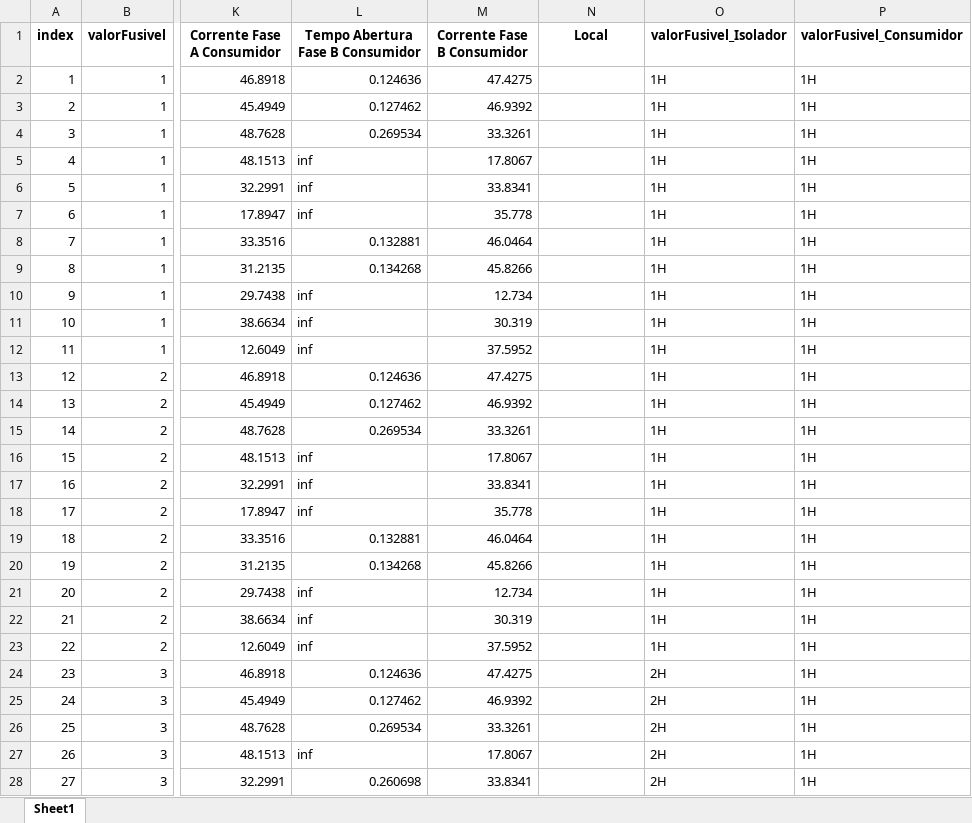
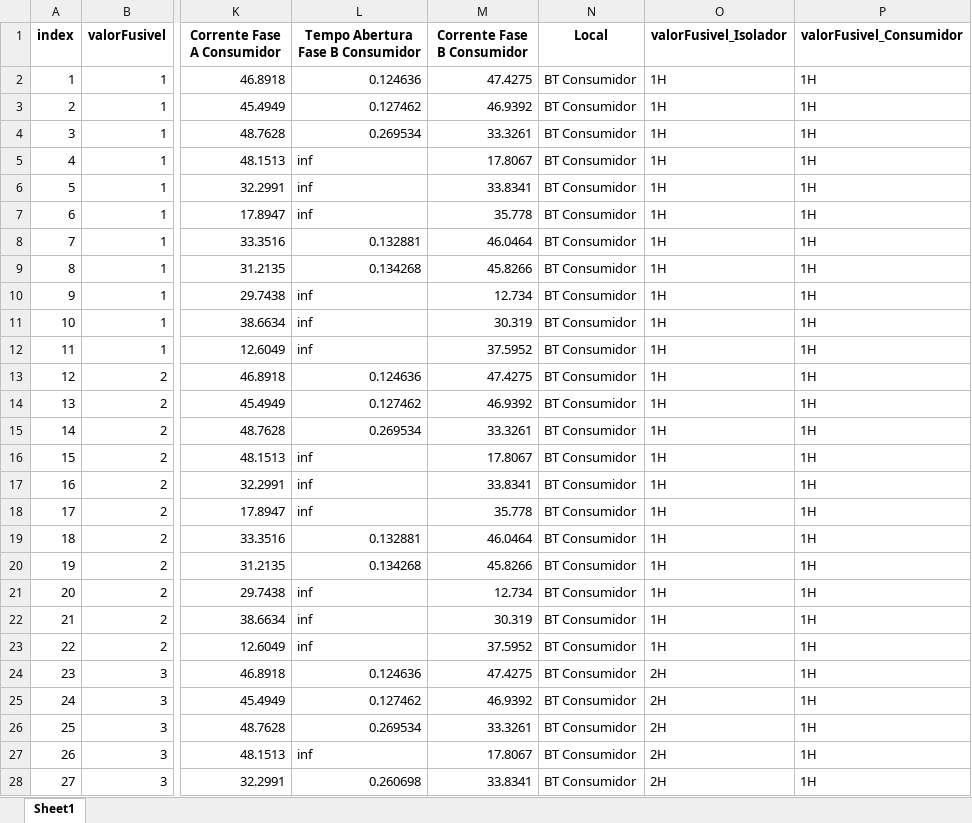
Before and after one commit to LeonardoFdSantos/T2F_CSV, an Excel workbook: FuseLinks/Linha.xlsx, sheet Sheet1, drawn as a sheet; only a part is shown, gaps mark what is left out; values as stored, in another font and other column widths than the file's, no borders; the diff covers the shown part only; the diff names each change by its address in the sheet, - before the commit and + after, or states it on an @@ line.

```diff
--- a/FuseLinks/Linha.xlsx (sheet Sheet1)
+++ b/FuseLinks/Linha.xlsx (sheet Sheet1)
-N2:N28 (Local): (empty)
+N2:N28 (Local): BT Consumidor
```
Also changed, not shown: 127 edited cells elsewhere in this sheet, FuseLinks/Consumidores.xlsx.
